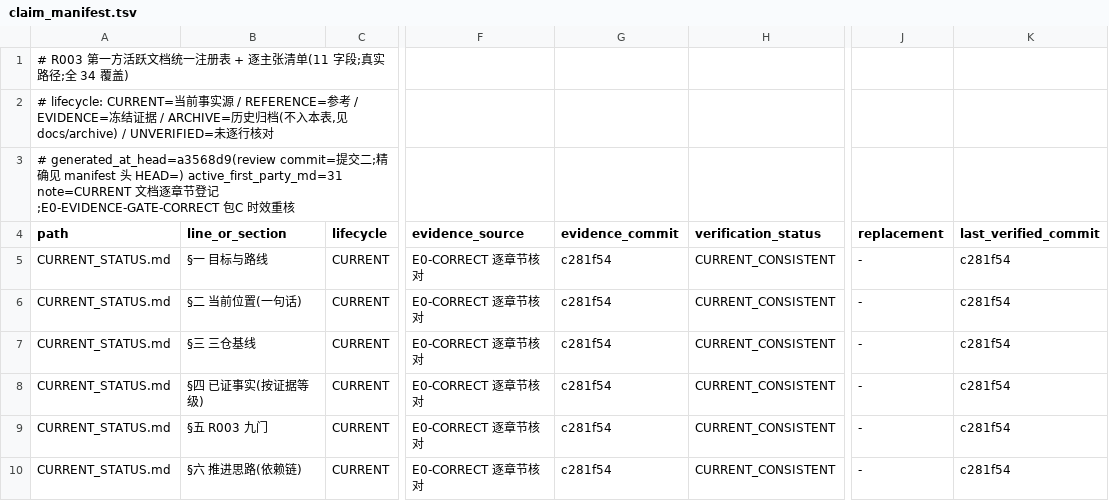
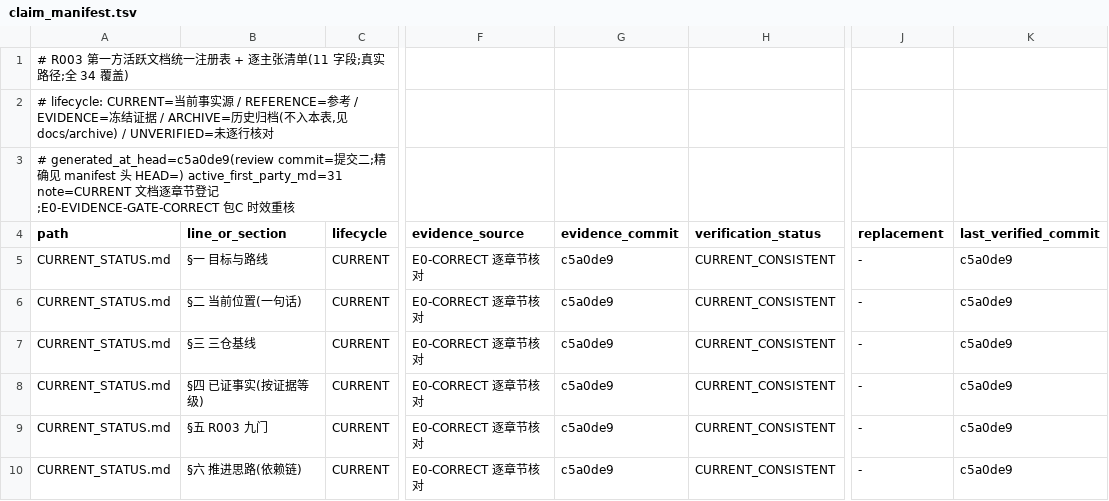
Before and after one commit to ai4sci-z/GBPlanner-WorldModel-Integration, a TSV file: governance/claim_manifest.tsv, drawn as a sheet; only a part is shown, gaps mark what is left out; the diff covers the shown part only; the diff names each change by its address in the sheet, - before the commit and + after, or states it on an @@ line.

```diff
--- a/governance/claim_manifest.tsv
+++ b/governance/claim_manifest.tsv
-A3 (path): # generated_at_head=a3568d9(review commit=提…
+A3 (path): # generated_at_head=c5a0de9(review commit=提…
-G5:G10 (evidence_commit): c281f54
+G5:G10 (evidence_commit): c5a0de9
-K5:K10 (last_verified_commit): c281f54
+K5:K10 (last_verified_commit): c5a0de9
```
Also changed, not shown: 12 edited cells elsewhere in this file.
